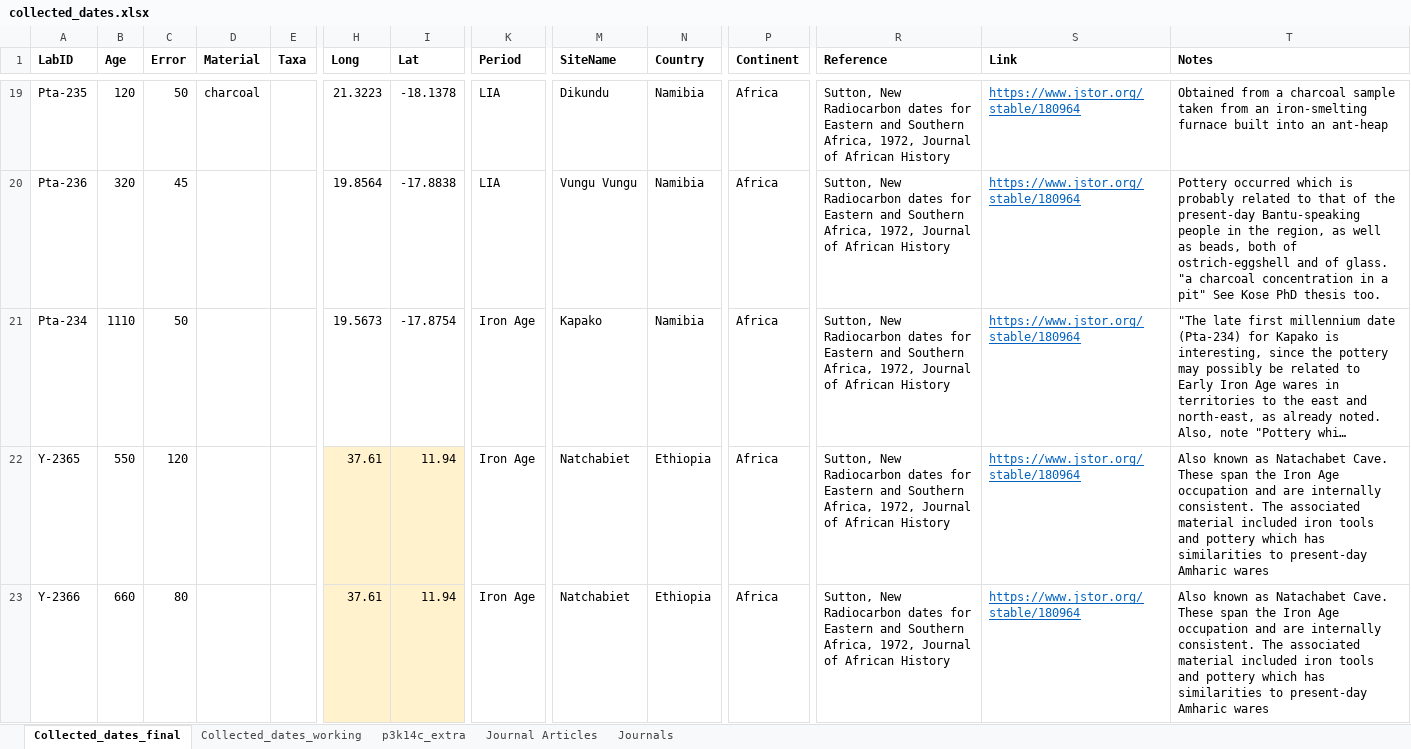
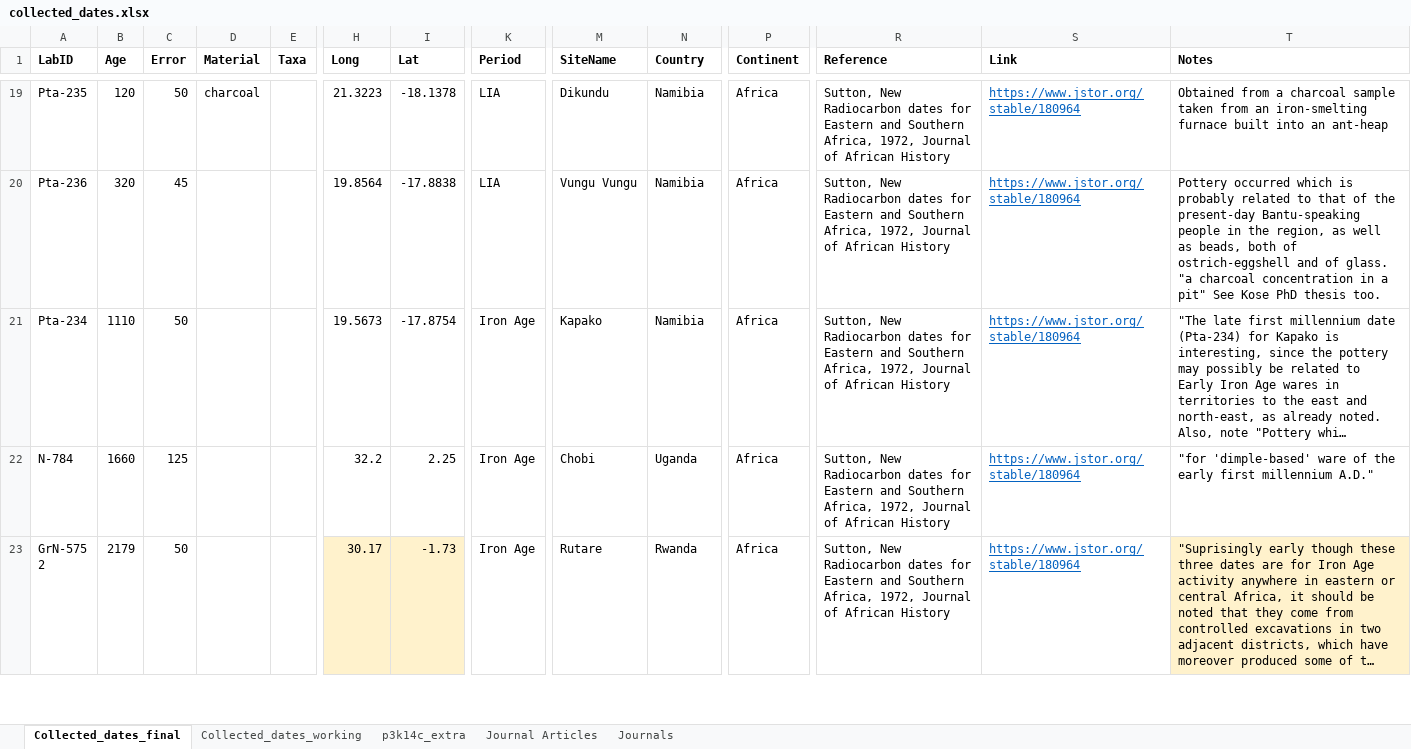
Before and after one commit to AlexesMes/bantu_migration, an Excel workbook: bantu_migration/data/collected_dates.xlsx, sheet Collected_dates_final, drawn as a sheet; only a part is shown, gaps mark what is left out; the shorter side is filled out with more unchanged rows; long unchanged cells end in …; values as stored, in another font and other column widths than the file's, no borders; rows hold the shown columns only; the diff covers the shown part only; the diff names each change by its address in the sheet, - before the commit and + after, or states it on an @@ line.

Commit message:
Removes Lalibela and Natchabiet caves, Ethiopia

```diff
--- a/bantu_migration/data/collected_dates.xlsx (sheet Collected_dates_final)
+++ b/bantu_migration/data/collected_dates.xlsx (sheet Collected_dates_final)
-row 22: Y-2365 | 550 | 120 |  |  | 37.61 | 11.94 | Iron Age | Natchabiet | Ethiopia | Africa | Sutton, New Radiocarbon dates for Eastern and Southern Africa, 1972, Journal of African History | https://www.jstor.org/stable/180964 | Also known as Natachabet Cave. These span the Iron Age occupation and are internally consistent. The associated material included iron tools and pottery which has similarities to present-day Amharic wares
-row 23: Y-2366 | 660 | 80 |  |  | 37.61 | 11.94 | Iron Age | Natchabiet | Ethiopia | Africa | Sutton, New Radiocarbon dates for Eastern and Southern Africa, 1972, Journal of African History | https://www.jstor.org/stable/180964 | Also known as Natachabet Cave. These span the Iron Age occupation and are internally consistent. The associated material included iron tools and pottery which has similarities to present-day Amharic wares
```
Also changed, not shown: 2 removed rows elsewhere in this sheet, sheet Collected_dates_working.
